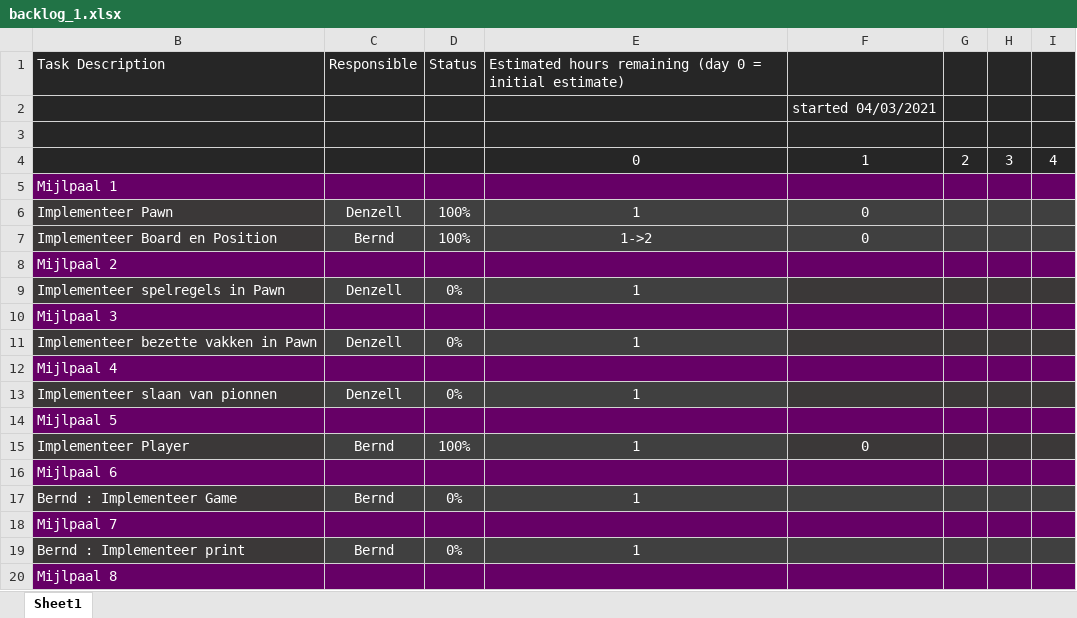
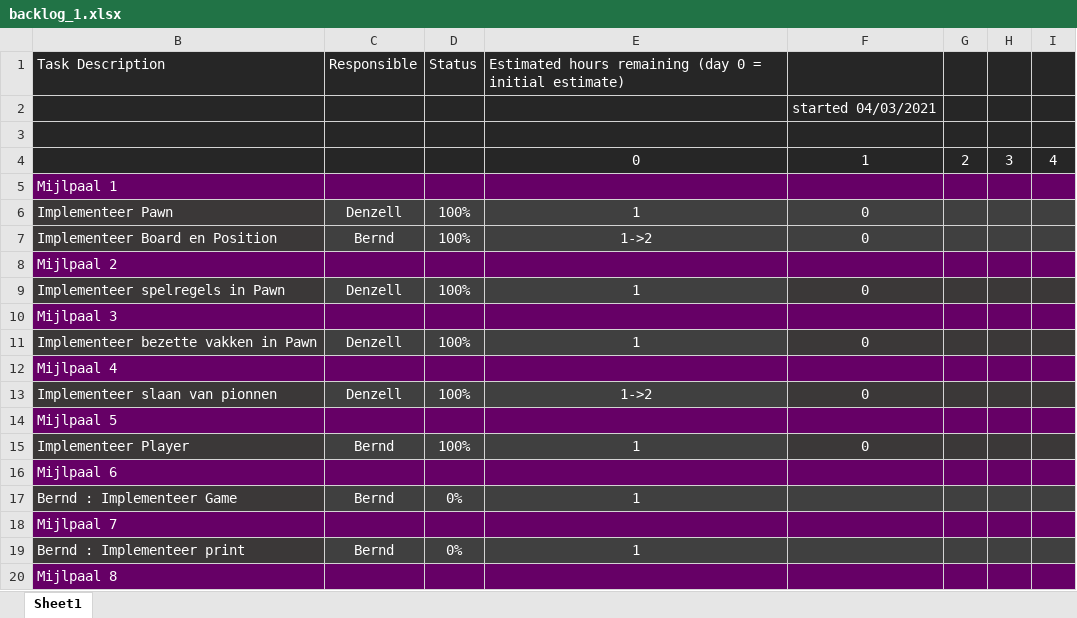
Before and after one commit to Scuffed-Boardgames/Qt-Chess, an Excel workbook: backlog_1.xlsx, sheet Sheet1, drawn as a sheet; only a part is shown; values as stored, in another font and other column widths than the file's, no borders; the diff names each change by its address in the sheet, - before the commit and + after, or states it on an @@ line.

Commit message:
Update backlog_1.xlsx

```diff
--- a/backlog_1.xlsx (sheet Sheet1)
+++ b/backlog_1.xlsx (sheet Sheet1)
-D9: 0%
+D9: 100%
-F9: (empty)
+F9: 0
-D11: 0%
+D11: 100%
-F11: (empty)
+F11: 0
-D13: 0%
+D13: 100%
-E13: 1
+E13: 1->2
-F13: (empty)
+F13: 0
```
